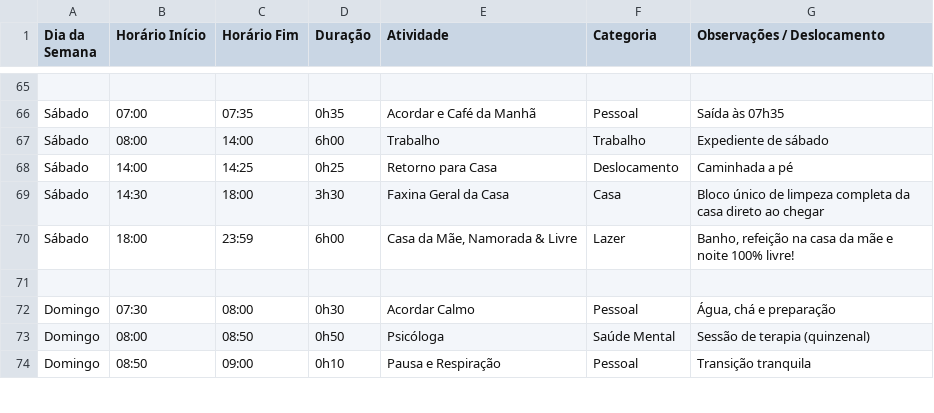
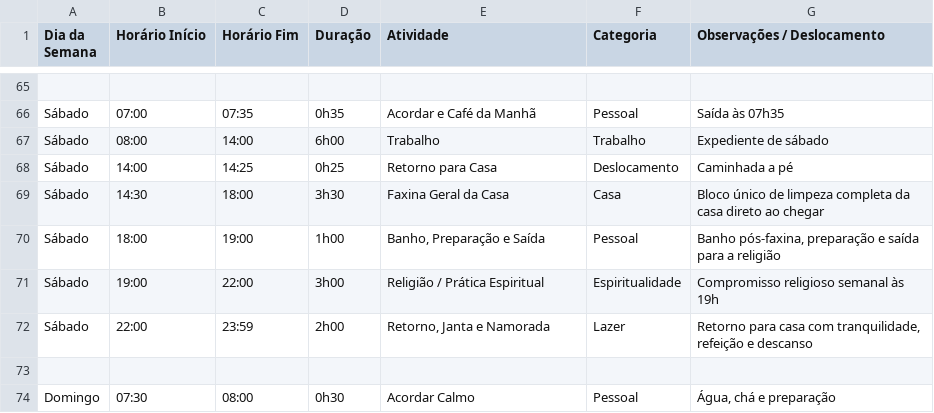
Before and after one commit to devMalone/rotina-semanal, a CSV file: rotina_semanal.csv, drawn as a sheet; only a part is shown, gaps mark what is left out; the shorter side is filled out with more unchanged rows.

Commit message:
feat: adicionar compromisso religioso de sabado as 19h e preparacao as 18h

```diff
--- a/rotina_semanal.csv
+++ b/rotina_semanal.csv
@@ -69,3 +69,5 @@ Sábado;14:00;14:25;0h25;Retorno para Casa;Deslocamento;Caminhada a pé
 Sábado;14:30;18:00;3h30;Faxina Geral da Casa;Casa;Bloco único de limpeza completa da casa direto ao chegar
-Sábado;18:00;23:59;6h00;Casa da Mãe, Namorada & Livre;Lazer;Banho, refeição na casa da mãe e noite 100% livre!
+Sábado;18:00;19:00;1h00;Banho, Preparação e Saída;Pessoal;Banho pós-faxina, preparação e saída para a religião
+Sábado;19:00;22:00;3h00;Religião / Prática Espiritual;Espiritualidade;Compromisso religioso semanal às 19h
+Sábado;22:00;23:59;2h00;Retorno, Janta e Namorada;Lazer;Retorno para casa com tranquilidade, refeição e descanso
 
```
Also changed, not shown: 4 other files.
